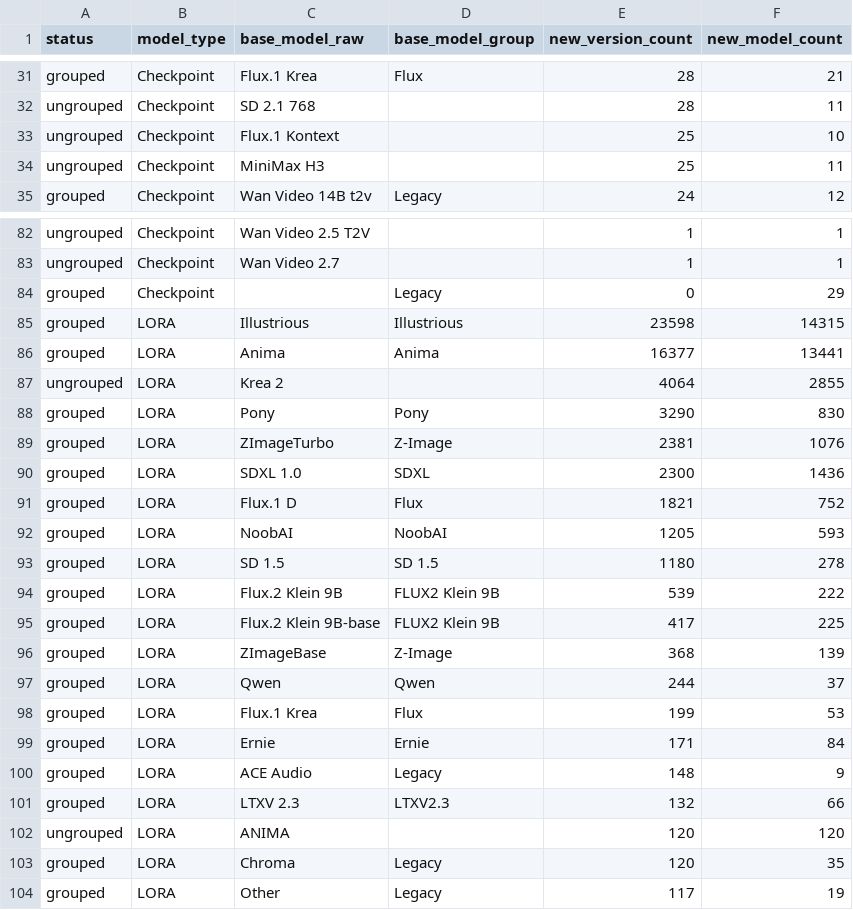
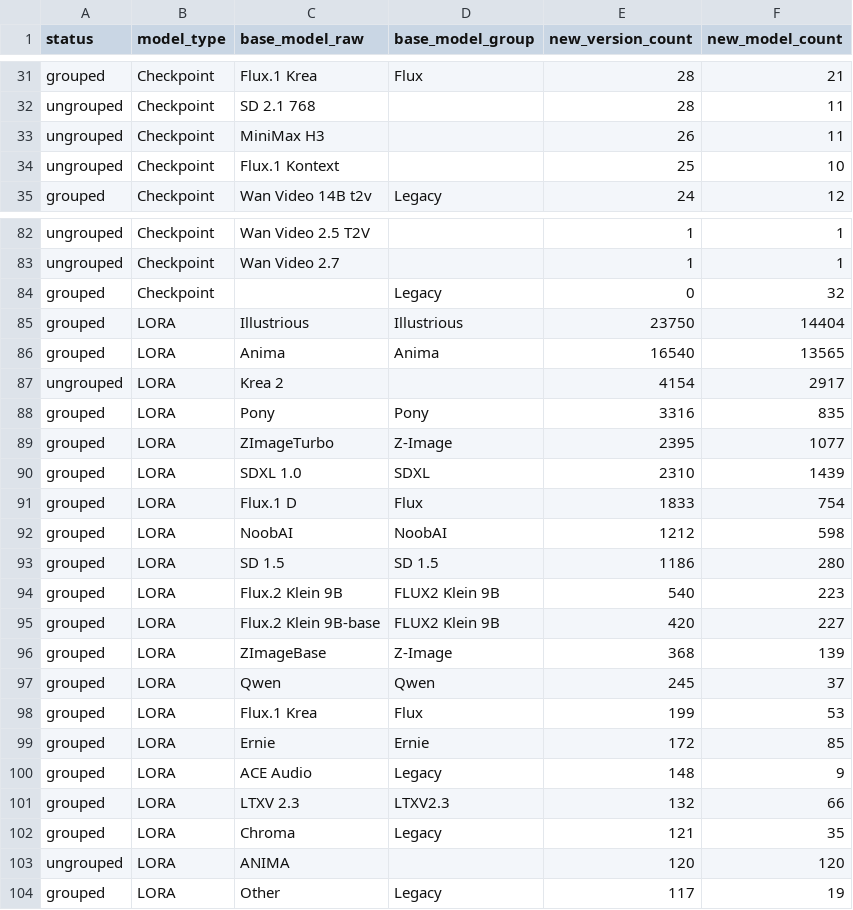
Before and after one commit to Shiba-2-shiba/civiresearch-experimental, a CSV file: data/exports/base_model_audit.csv, drawn as a sheet; only a part is shown, gaps mark what is left out; the diff covers the shown part only.

```diff
--- a/data/exports/base_model_audit.csv
+++ b/data/exports/base_model_audit.csv
@@ -32,4 +32,4 @@ grouped,Checkpoint,Flux.1 Krea,Flux,28,21
 ungrouped,Checkpoint,SD 2.1 768,,28,11
+ungrouped,Checkpoint,MiniMax H3,,26,11
 ungrouped,Checkpoint,Flux.1 Kontext,,25,10
-ungrouped,Checkpoint,MiniMax H3,,25,11
 grouped,Checkpoint,Wan Video 14B t2v,Legacy,24,12
@@ -83,22 +83,22 @@ ungrouped,Checkpoint,Wan Video 2.5 T2V,,1,1
 ungrouped,Checkpoint,Wan Video 2.7,,1,1
-grouped,Checkpoint,,Legacy,0,29
-grouped,LORA,Illustrious,Illustrious,23598,14315
-grouped,LORA,Anima,Anima,16377,13441
-ungrouped,LORA,Krea 2,,4064,2855
-grouped,LORA,Pony,Pony,3290,830
-grouped,LORA,ZImageTurbo,Z-Image,2381,1076
-grouped,LORA,SDXL 1.0,SDXL,2300,1436
-grouped,LORA,Flux.1 D,Flux,1821,752
-grouped,LORA,NoobAI,NoobAI,1205,593
-grouped,LORA,SD 1.5,SD 1.5,1180,278
-grouped,LORA,Flux.2 Klein 9B,FLUX2 Klein 9B,539,222
-grouped,LORA,Flux.2 Klein 9B-base,FLUX2 Klein 9B,417,225
+grouped,Checkpoint,,Legacy,0,32
+grouped,LORA,Illustrious,Illustrious,23750,14404
+grouped,LORA,Anima,Anima,16540,13565
+ungrouped,LORA,Krea 2,,4154,2917
+grouped,LORA,Pony,Pony,3316,835
+grouped,LORA,ZImageTurbo,Z-Image,2395,1077
+grouped,LORA,SDXL 1.0,SDXL,2310,1439
+grouped,LORA,Flux.1 D,Flux,1833,754
+grouped,LORA,NoobAI,NoobAI,1212,598
+grouped,LORA,SD 1.5,SD 1.5,1186,280
+grouped,LORA,Flux.2 Klein 9B,FLUX2 Klein 9B,540,223
+grouped,LORA,Flux.2 Klein 9B-base,FLUX2 Klein 9B,420,227
 grouped,LORA,ZImageBase,Z-Image,368,139
-grouped,LORA,Qwen,Qwen,244,37
+grouped,LORA,Qwen,Qwen,245,37
 grouped,LORA,Flux.1 Krea,Flux,199,53
-grouped,LORA,Ernie,Ernie,171,84
+grouped,LORA,Ernie,Ernie,172,85
 grouped,LORA,ACE Audio,Legacy,148,9
 grouped,LORA,LTXV 2.3,LTXV2.3,132,66
+grouped,LORA,Chroma,Legacy,121,35
 ungrouped,LORA,ANIMA,,120,120
-grouped,LORA,Chroma,Legacy,120,35
 grouped,LORA,Other,Legacy,117,19
```
Also changed, not shown: 12 edited cells elsewhere in this file, data/daily_counts.csv, data/exports/monthly_counts.csv, 2 other files.
